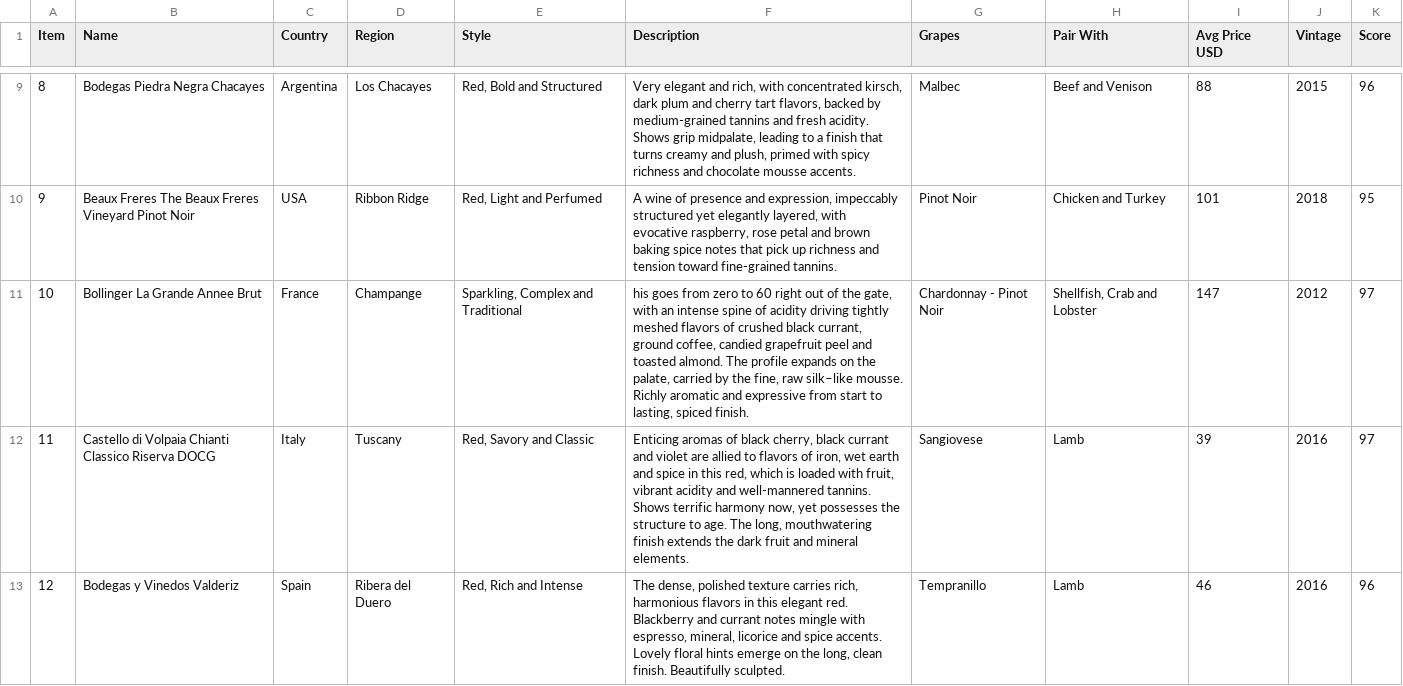
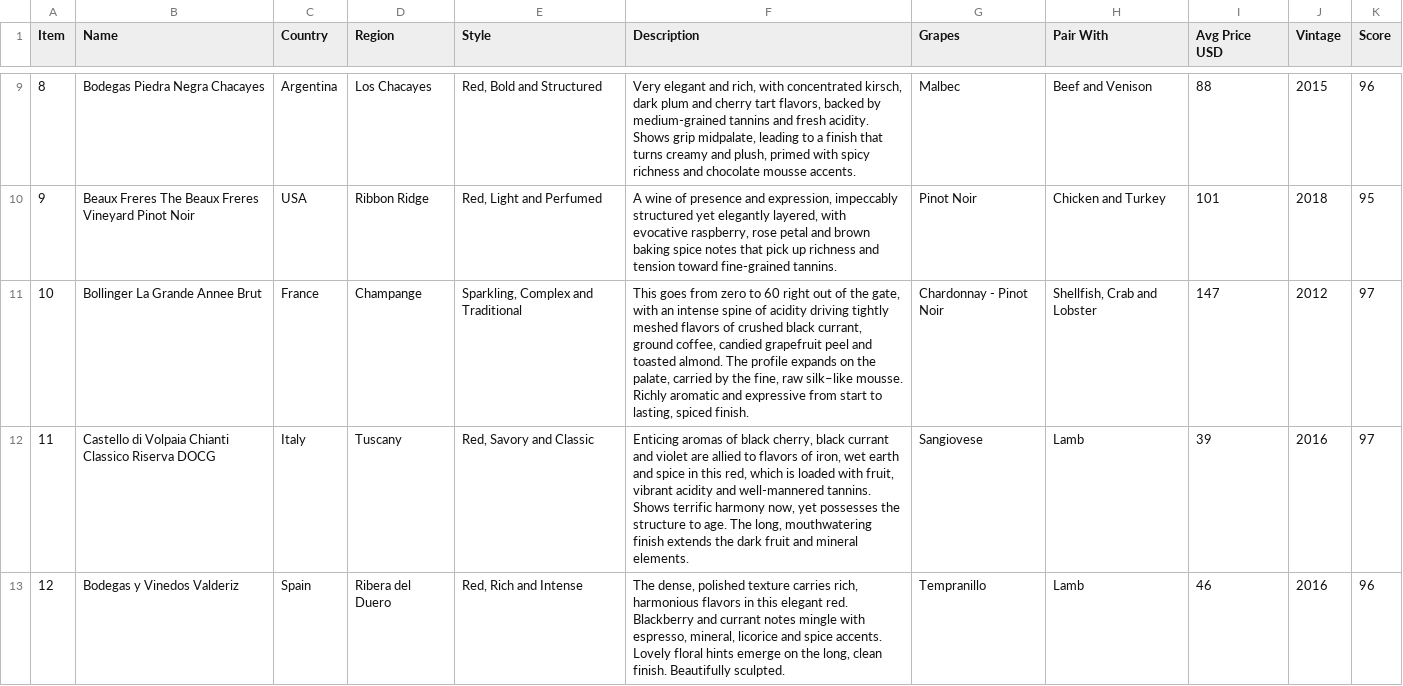
Before and after one commit to zmois/topWines, a CSV file: topWines2020.csv, drawn as a sheet; only a part is shown, gaps mark what is left out; the diff names each change by its address in the sheet, - before the commit and + after, or states it on an @@ line.

```diff
--- a/topWines2020.csv
+++ b/topWines2020.csv
-F11 (Description): his goes from…
+F11 (Description): This goes from…
```
Also changed, not shown: 4 other files.
